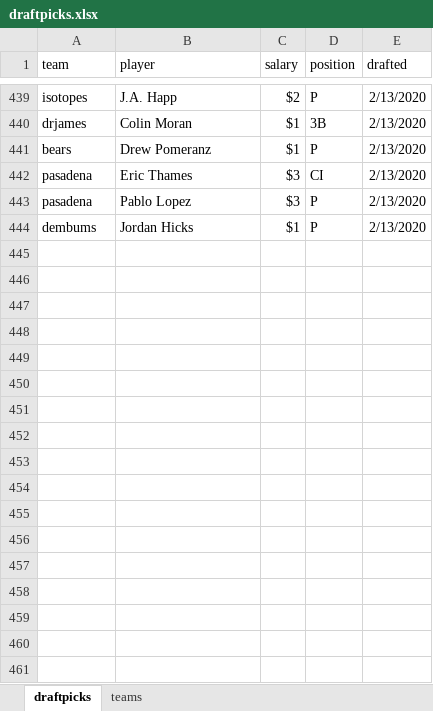
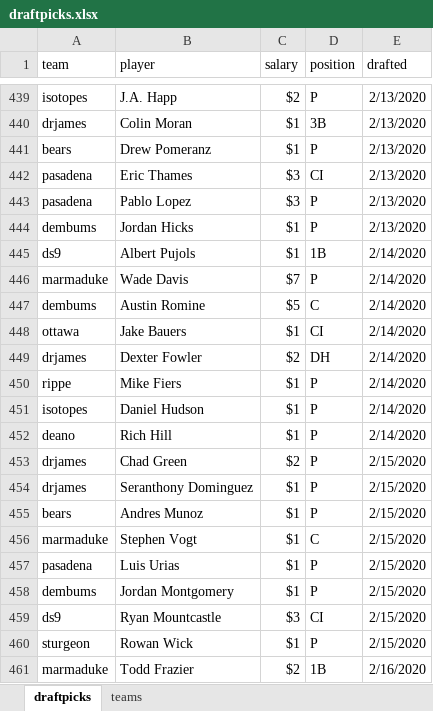
Before and after one commit to seanwllms/Fantasy2020, an Excel workbook: draftpicks.xlsx, sheet draftpicks, drawn as a sheet; only a part is shown, gaps mark what is left out; values as stored, in another font and other column widths than the file's, no borders; the diff names each change by its address in the sheet, - before the commit and + after, or states it on an @@ line.

```diff
--- a/draftpicks.xlsx (sheet draftpicks)
+++ b/draftpicks.xlsx (sheet draftpicks)
+row 445: ds9 | Albert Pujols | $1 | 1B | 2/14/2020
+row 446: marmaduke | Wade Davis | $7 | P | 2/14/2020
+row 447: dembums | Austin Romine | $5 | C | 2/14/2020
+row 448: ottawa | Jake Bauers | $1 | CI | 2/14/2020
+row 449: drjames | Dexter Fowler | $2 | DH | 2/14/2020
+row 450: rippe | Mike Fiers | $1 | P | 2/14/2020
+row 451: isotopes | Daniel Hudson | $1 | P | 2/14/2020
+row 452: deano | Rich Hill | $1 | P | 2/14/2020
+row 453: drjames | Chad Green | $2 | P | 2/15/2020
+row 454: drjames | Seranthony Dominguez | $1 | P | 2/15/2020
+row 455: bears | Andres Munoz | $1 | P | 2/15/2020
+row 456: marmaduke | Stephen Vogt | $1 | C | 2/15/2020
+row 457: pasadena | Luis Urias | $1 | P | 2/15/2020
+row 458: dembums | Jordan Montgomery | $1 | P | 2/15/2020
+row 459: ds9 | Ryan Mountcastle | $3 | CI | 2/15/2020
+row 460: sturgeon | Rowan Wick | $1 | P | 2/15/2020
+row 461: marmaduke | Todd Frazier | $2 | 1B | 2/16/2020
```
Also changed, not shown: 33 other files.
